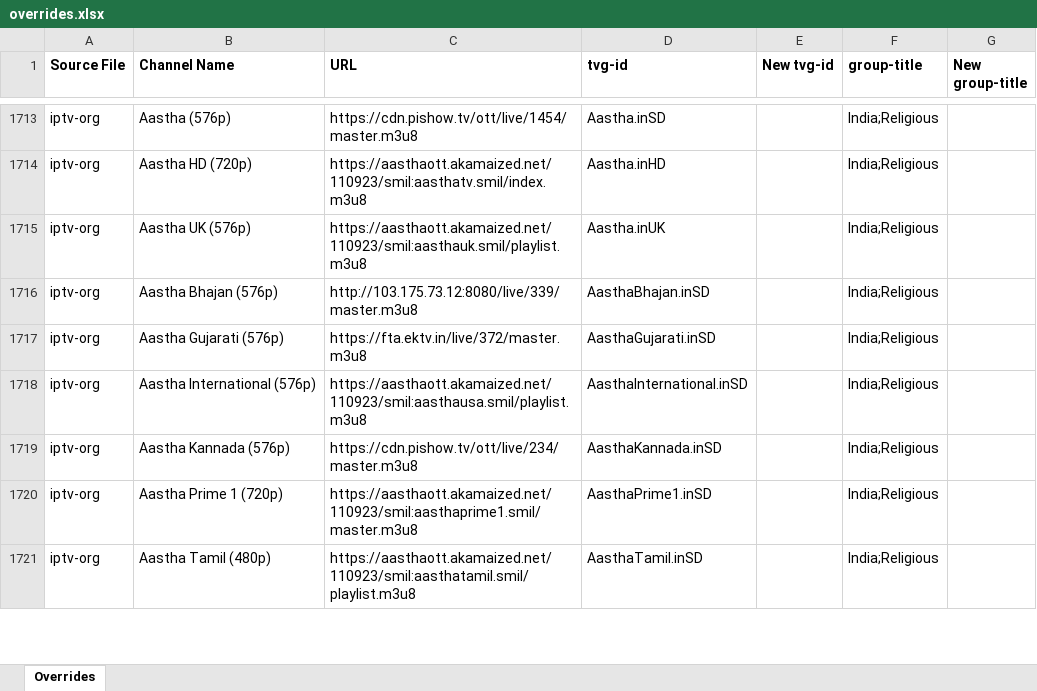
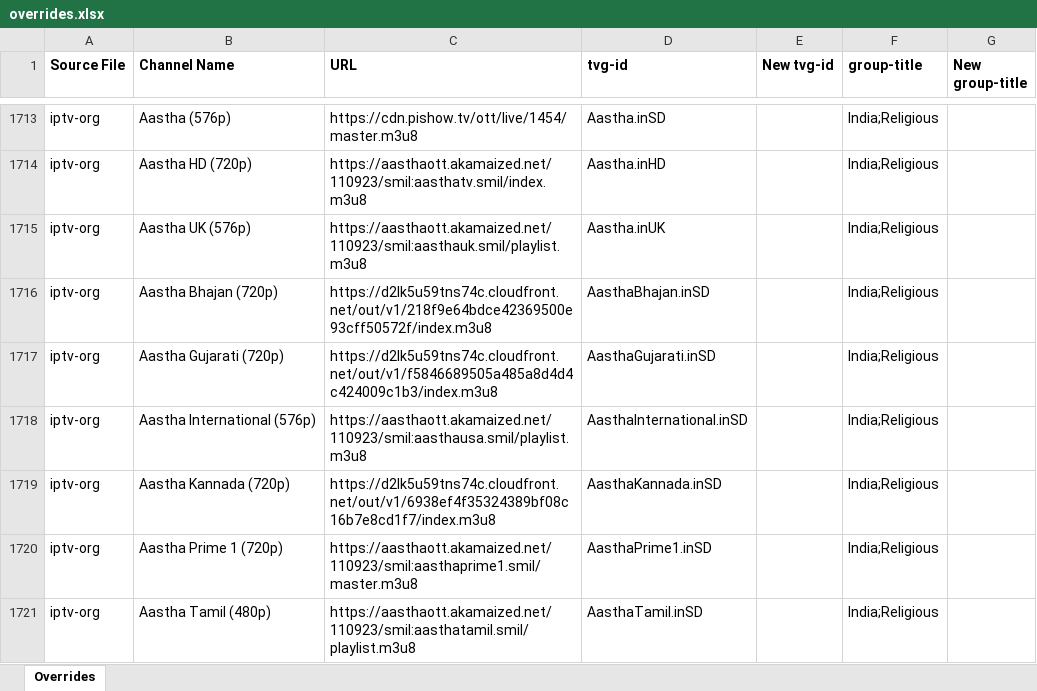
Before and after one commit to karya-media/tv, an Excel workbook: data/overrides.xlsx, sheet Overrides, drawn as a sheet; only a part is shown, gaps mark what is left out; values as stored, in another font and other column widths than the file's, no borders; the diff covers the shown part only; the diff names each change by its address in the sheet, - before the commit and + after, or states it on an @@ line.

```diff
--- a/data/overrides.xlsx (sheet Overrides)
+++ b/data/overrides.xlsx (sheet Overrides)
-B1716 (Channel Name): Aastha Bhajan (576p)
+B1716 (Channel Name): Aastha Bhajan (720p)
-C1716 (URL): http://103.175.73.12:8080/live/339/master.m3u8
+C1716 (URL): https://d2lk5u59tns74c.cloudfront.net/out/v1/218f9e64bdce42369500e93cff50572f/index.m3u8
-B1717 (Channel Name): Aastha Gujarati (576p)
+B1717 (Channel Name): Aastha Gujarati (720p)
-C1717 (URL): https://fta.ektv.in/live/372/master.m3u8
+C1717 (URL): https://d2lk5u59tns74c.cloudfront.net/out/v1/f5846689505a485a8d4d4c424009c1b3/index.m3u8
-B1719 (Channel Name): Aastha Kannada (576p)
+B1719 (Channel Name): Aastha Kannada (720p)
-C1719 (URL): https://cdn.pishow.tv/ott/live/234/master.m3u8
+C1719 (URL): https://d2lk5u59tns74c.cloudfront.net/out/v1/6938ef4f35324389bf08c16b7e8cd1f7/index.m3u8
```
Also changed, not shown: 28 added rows, 19 removed rows, 4 moved rows and 132 edited cells elsewhere in this sheet, 3 other files.
